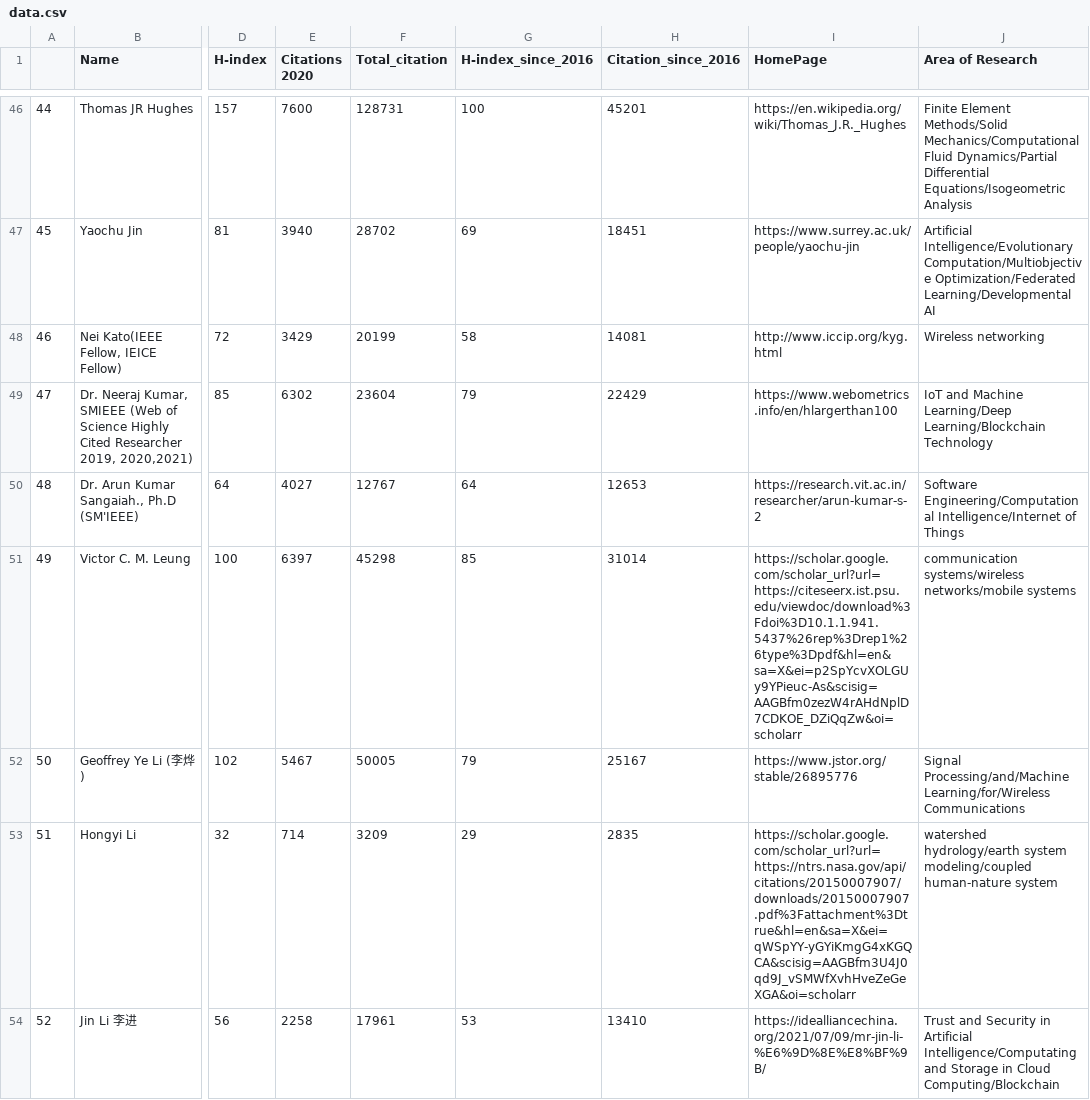
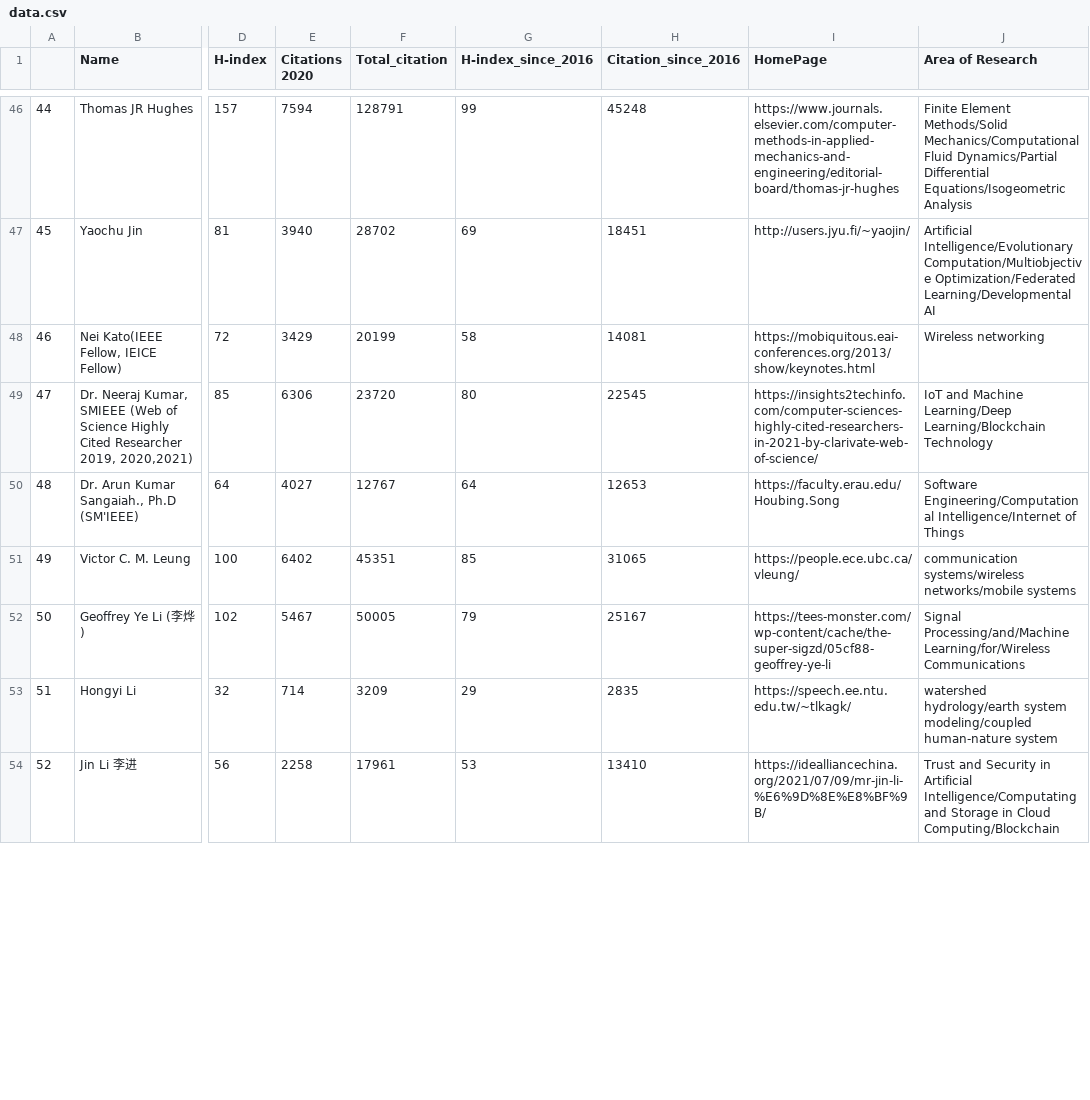
Before and after one commit to cryptogeekk/insights2techinfo, a CSV file: data.csv, drawn as a sheet; only a part is shown, gaps mark what is left out; the diff covers the shown part only; the diff names each change by its address in the sheet, - before the commit and + after, or states it on an @@ line.

```diff
--- a/data.csv
+++ b/data.csv
-E46 (Citations 2020): 7600
+E46 (Citations 2020): 7594
-F46 (Total_citation): 128731
+F46 (Total_citation): 128791
-G46 (H-index_since_2016): 100
+G46 (H-index_since_2016): 99
-H46 (Citation_since_2016): 45201
+H46 (Citation_since_2016): 45248
-I46 (HomePage): https://en.wikipedia.org/wiki/Thomas_J.R._Hughes
+I46 (HomePage): https://www.journals.elsevier.com/computer-methods-in-applied-mechanics-and-engineering/editorial-board/thomas-jr-hughes
-I47 (HomePage): https://www.surrey.ac.uk/people/yaochu-jin
+I47 (HomePage): http://users.jyu.fi/~yaojin/
-I48 (HomePage): http://www.iccip.org/kyg.html
+I48 (HomePage): https://mobiquitous.eai-conferences.org/2013/show/keynotes.html
-E49 (Citations 2020): 6302
+E49 (Citations 2020): 6306
-F49 (Total_citation): 23604
+F49 (Total_citation): 23720
-G49 (H-index_since_2016): 79
+G49 (H-index_since_2016): 80
-H49 (Citation_since_2016): 22429
+H49 (Citation_since_2016): 22545
-I49 (HomePage): https://www.webometrics.info/en/hlargerthan100
+I49 (HomePage): https://insights2techinfo.com/computer-sciences-highly-cited-researchers-in-2021-by-clarivate-web-of-science/
-I50 (HomePage): https://research.vit.ac.in/researcher/arun-kumar-s-2
+I50 (HomePage): https://faculty.erau.edu/Houbing.Song
-E51 (Citations 2020): 6397
+E51 (Citations 2020): 6402
-F51 (Total_citation): 45298
+F51 (Total_citation): 45351
-H51 (Citation_since_2016): 31014
+H51 (Citation_since_2016): 31065
-I51 (HomePage): https://scholar.google.com/scholar_url?url=https://citeseerx.ist.psu.edu/viewdoc/download%3Fdoi%3D10.1.1.941.5437%26rep%3Drep1%26type%3Dpdf&hl=en&sa=X&ei=p2SpYcvXOLGUy9YPieuc-As&scisig=AAGBfm0zezW4rAHdNplD7CDKOE_DZiQqZw&oi=scholarr
+I51 (HomePage): https://people.ece.ubc.ca/vleung/
-I52 (HomePage): https://www.jstor.org/stable/26895776
+I52 (HomePage): https://tees-monster.com/wp-content/cache/the-super-sigzd/05cf88-geoffrey-ye-li
-I53 (HomePage): https://scholar.google.com/scholar_url?url=https://ntrs.nasa.gov/api/citations/20150007907/downloads/20150007907.pdf%3Fattachment%3Dtrue&hl=en&sa=X&ei=qWSpYY-yGYiKmgG4xKGQCA&scisig=AAGBfm3U4J0qd9J_vSMWfXvhHveZeGeXGA&oi=scholarr
+I53 (HomePage): https://speech.ee.ntu.edu.tw/~tlkagk/
```
Also changed, not shown: 150 edited cells elsewhere in this file, 1 other file.
